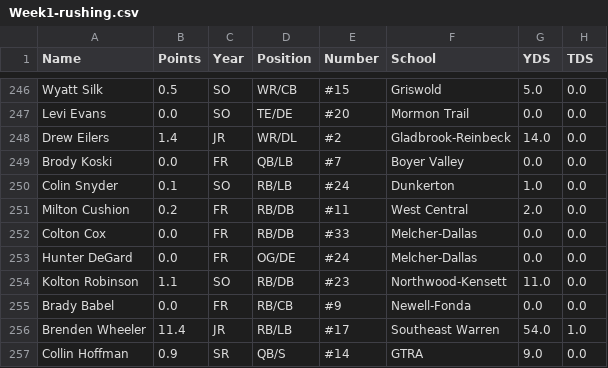
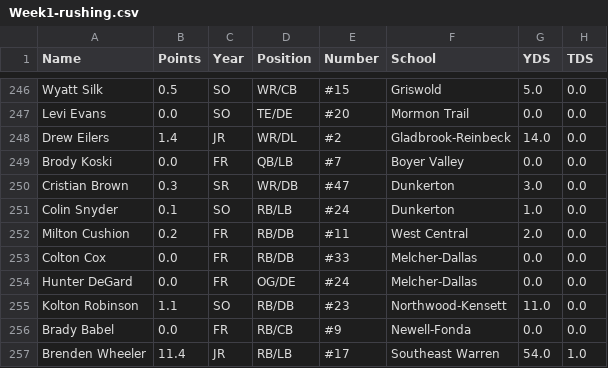
Before and after one commit to Fwiy27/8Man, a CSV file: data/Week1-rushing.csv, drawn as a sheet; only a part is shown, gaps mark what is left out; the shorter side is filled out with more unchanged rows; the diff names each change by its address in the sheet, - before the commit and + after, or states it on an @@ line.

Commit message:
Updated data

```diff
--- a/data/Week1-rushing.csv
+++ b/data/Week1-rushing.csv
+row 250: Cristian Brown | 0.3 | SR | WR/DB | #47 | Dunkerton | 3.0 | 0.0
```
Also changed, not shown: data/Week1-passing.csv, data/Week1-points-ps.csv, 6 other files.
